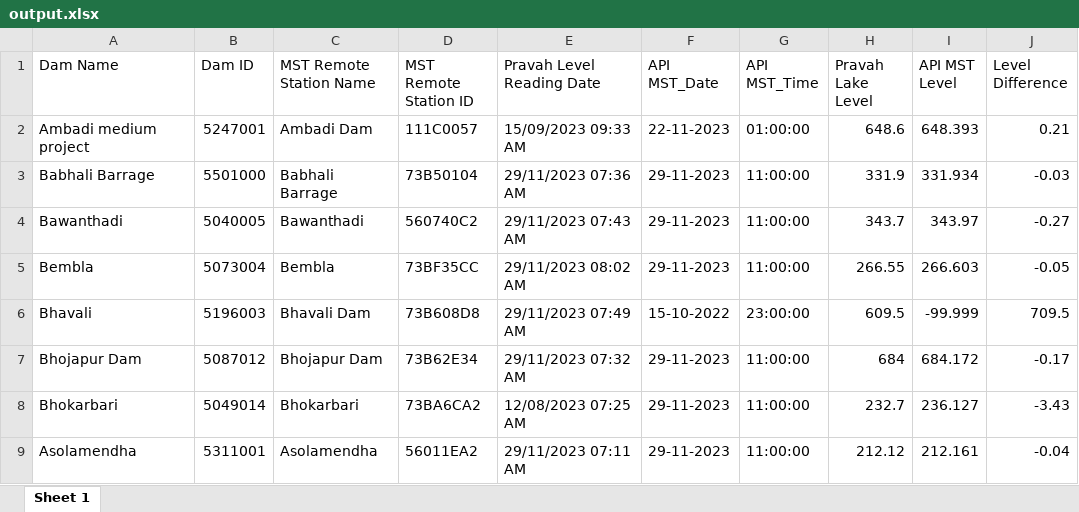
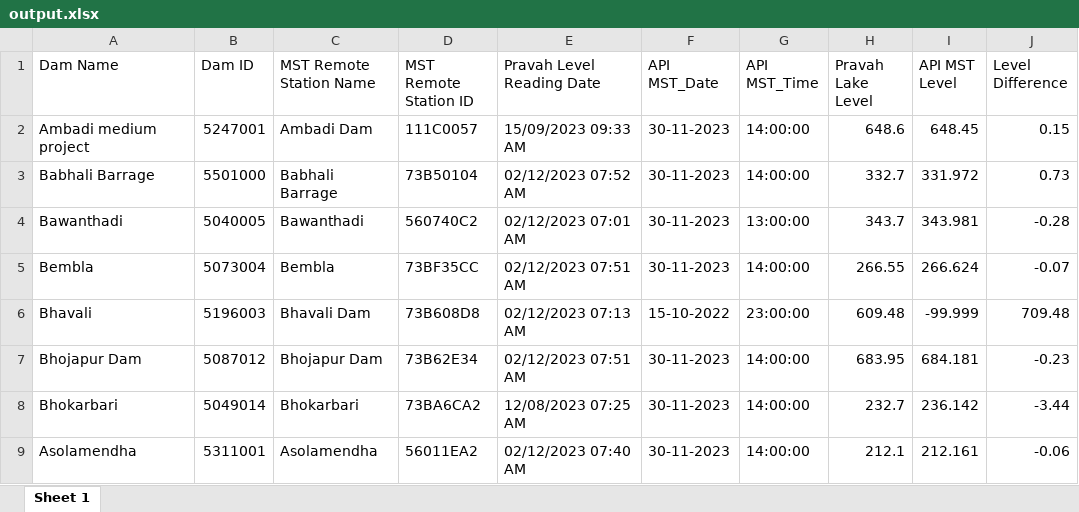
Before and after one commit to mspl123/compare_report, an Excel workbook: client/output.xlsx, sheet Sheet 1, drawn as a sheet; only a part is shown; values as stored, in another font and other column widths than the file's, no borders; the diff covers the shown part only; the diff names each change by its address in the sheet, - before the commit and + after, or states it on an @@ line.

Commit message:
Update your_file_name

```diff
--- a/client/output.xlsx (sheet Sheet 1)
+++ b/client/output.xlsx (sheet Sheet 1)
-F2 (API MST_Date): 22-11-2023
+F2 (API MST_Date): 30-11-2023
-G2 (API MST_Time): 01:00:00
+G2 (API MST_Time): 14:00:00
-I2 (API MST Level): 648.393
+I2 (API MST Level): 648.45
-J2 (Level Difference): 0.21
+J2 (Level Difference): 0.15
-E3 (Pravah Level Reading Date): 29/11/2023 07:36 AM
+E3 (Pravah Level Reading Date): 02/12/2023 07:52 AM
-F3:F5 (API MST_Date): 29-11-2023
+F3:F5 (API MST_Date): 30-11-2023
-G3 (API MST_Time): 11:00:00
+G3 (API MST_Time): 14:00:00
-H3 (Pravah Lake Level): 331.9
+H3 (Pravah Lake Level): 332.7
-I3 (API MST Level): 331.934
+I3 (API MST Level): 331.972
-J3 (Level Difference): -0.03
+J3 (Level Difference): 0.73
-E4 (Pravah Level Reading Date): 29/11/2023 07:43 AM
+E4 (Pravah Level Reading Date): 02/12/2023 07:01 AM
-G4 (API MST_Time): 11:00:00
+G4 (API MST_Time): 13:00:00
-I4 (API MST Level): 343.97
+I4 (API MST Level): 343.981
-J4 (Level Difference): -0.27
+J4 (Level Difference): -0.28
-E5 (Pravah Level Reading Date): 29/11/2023 08:02 AM
+E5 (Pravah Level Reading Date): 02/12/2023 07:51 AM
-G5 (API MST_Time): 11:00:00
+G5 (API MST_Time): 14:00:00
-I5 (API MST Level): 266.603
+I5 (API MST Level): 266.624
-J5 (Level Difference): -0.05
+J5 (Level Difference): -0.07
-E6 (Pravah Level Reading Date): 29/11/2023 07:49 AM
+E6 (Pravah Level Reading Date): 02/12/2023 07:13 AM
-H6 (Pravah Lake Level): 609.5
+H6 (Pravah Lake Level): 609.48
-J6 (Level Difference): 709.5
+J6 (Level Difference): 709.48
-E7 (Pravah Level Reading Date): 29/11/2023 07:32 AM
+E7 (Pravah Level Reading Date): 02/12/2023 07:51 AM
-F7:F9 (API MST_Date): 29-11-2023
+F7:F9 (API MST_Date): 30-11-2023
-G7:G9 (API MST_Time): 11:00:00
+G7:G9 (API MST_Time): 14:00:00
-H7 (Pravah Lake Level): 684
+H7 (Pravah Lake Level): 683.95
-I7 (API MST Level): 684.172
+I7 (API MST Level): 684.181
-J7 (Level Difference): -0.17
+J7 (Level Difference): -0.23
-I8 (API MST Level): 236.127
+I8 (API MST Level): 236.142
-J8 (Level Difference): -3.43
+J8 (Level Difference): -3.44
-E9 (Pravah Level Reading Date): 29/11/2023 07:11 AM
+E9 (Pravah Level Reading Date): 02/12/2023 07:40 AM
-H9 (Pravah Lake Level): 212.12
+H9 (Pravah Lake Level): 212.1
-J9 (Level Difference): -0.04
+J9 (Level Difference): -0.06
```
Also changed, not shown: 498 edited cells elsewhere in this sheet, 7 other files.
